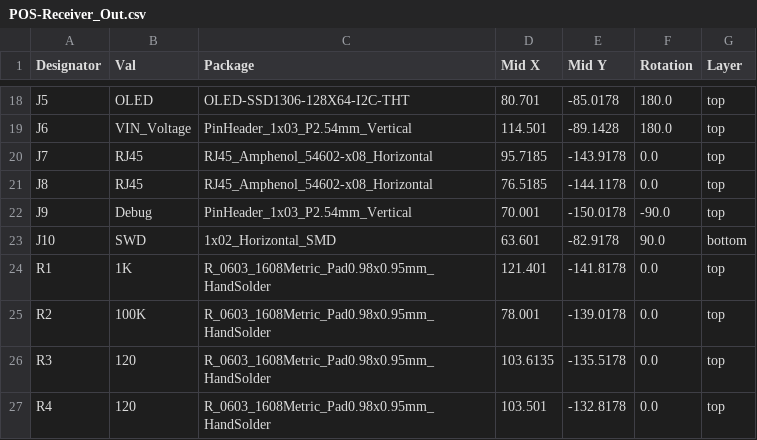
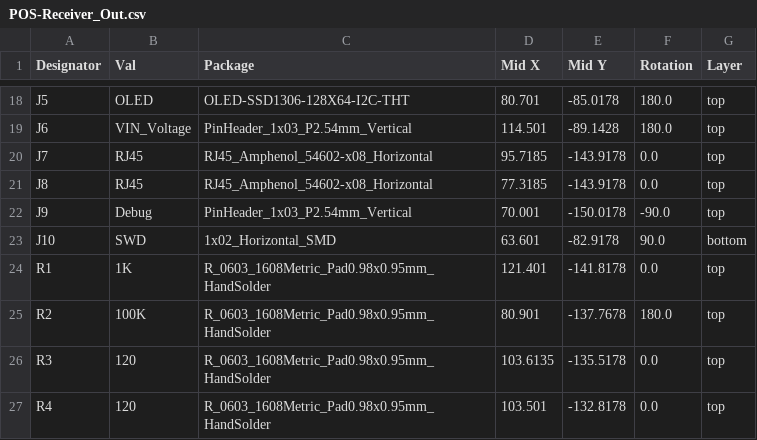
Before and after one commit to computergeek1507/PB_16, a CSV file: SM_Receiver_Out_SMD/jlcpcb/assembly/POS-Receiver_Out.csv, drawn as a sheet; only a part is shown, gaps mark what is left out; the diff covers the shown part only.

```diff
--- a/SM_Receiver_Out_SMD/jlcpcb/assembly/POS-Receiver_Out.csv
+++ b/SM_Receiver_Out_SMD/jlcpcb/assembly/POS-Receiver_Out.csv
@@ -20,3 +20,3 @@ J6,VIN_Voltage,PinHeader_1x03_P2.54mm_Vertical,114.501,-89.1428,180.0,top
 J7,RJ45,RJ45_Amphenol_54602-x08_Horizontal,95.7185,-143.9178,0.0,top
-J8,RJ45,RJ45_Amphenol_54602-x08_Horizontal,76.5185,-144.1178,0.0,top
+J8,RJ45,RJ45_Amphenol_54602-x08_Horizontal,77.3185,-143.9178,0.0,top
 J9,Debug,PinHeader_1x03_P2.54mm_Vertical,70.001,-150.0178,-90.0,top
@@ -24,3 +24,3 @@ J10,SWD,1x02_Horizontal_SMD,63.601,-82.9178,90.0,bottom
 R1,1K,R_0603_1608Metric_Pad0.98x0.95mm_HandSolder,121.401,-141.8178,0.0,top
-R2,100K,R_0603_1608Metric_Pad0.98x0.95mm_HandSolder,78.001,-139.0178,0.0,top
+R2,100K,R_0603_1608Metric_Pad0.98x0.95mm_HandSolder,80.901,-137.7678,180.0,top
 R3,120,R_0603_1608Metric_Pad0.98x0.95mm_HandSolder,103.6135,-135.5178,0.0,top
```
Also changed, not shown: 8 added rows and 20 edited cells elsewhere in this file, SM_Receiver_Out_SMD/jlcpcb/assembly/BOM-Receiver_Out.csv, 33 other files.
